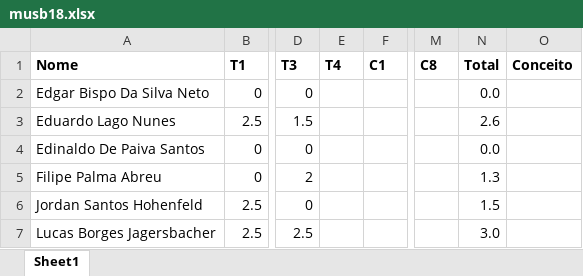
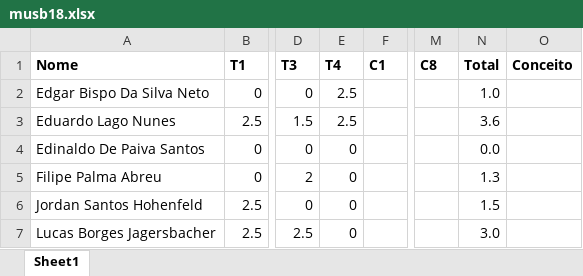
Before and after one commit to kroger/genosmus, an Excel workbook: _pedro/notas/musb18.xlsx, sheet Sheet1, drawn as a sheet; only a part is shown, gaps mark what is left out; values as stored, in another font and other column widths than the file's, no borders; the diff names each change by its address in the sheet, - before the commit and + after, or states it on an @@ line.

Commit message:
Atualiza notas dos alunos

```diff
--- a/_pedro/notas/musb18.xlsx (sheet Sheet1)
+++ b/_pedro/notas/musb18.xlsx (sheet Sheet1)
-E2:E3 (T4): (empty)
+E2:E3 (T4): 2.5
-N2 (Total): 0.0
+N2 (Total): 1.0
-N3 (Total): 2.6
+N3 (Total): 3.6
-E4:E7 (T4): (empty)
+E4:E7 (T4): 0
```
Also changed, not shown: 1 other file.
